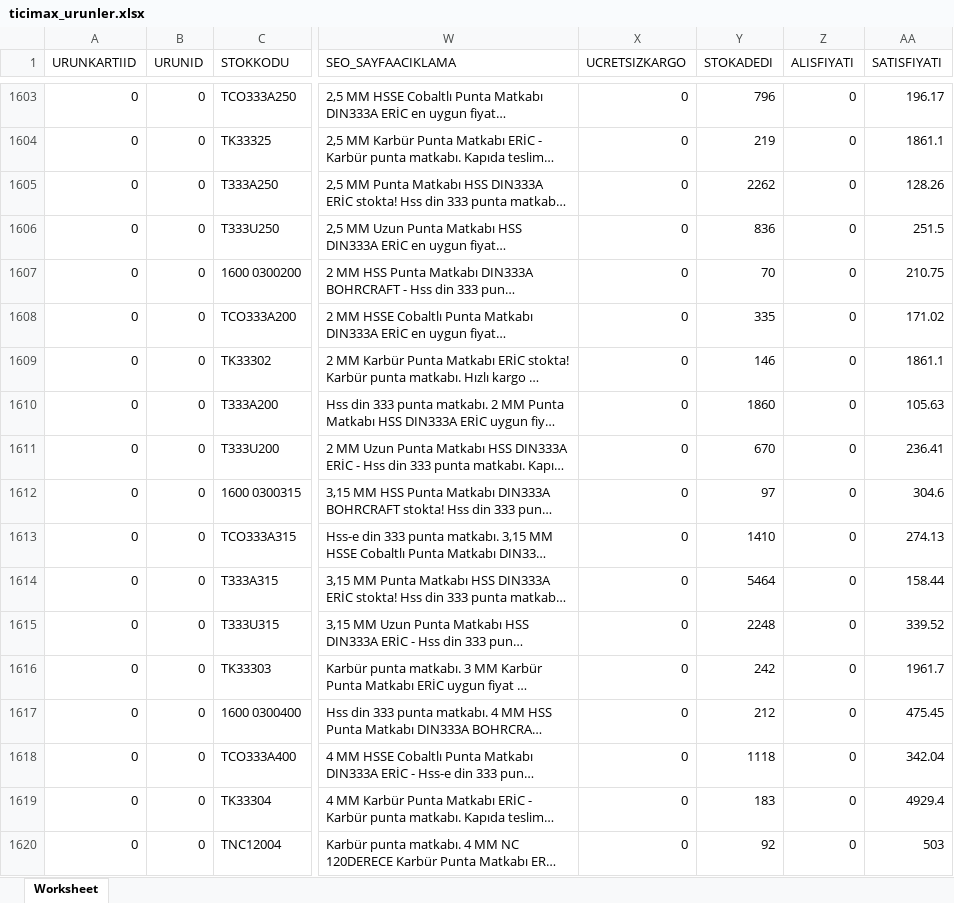
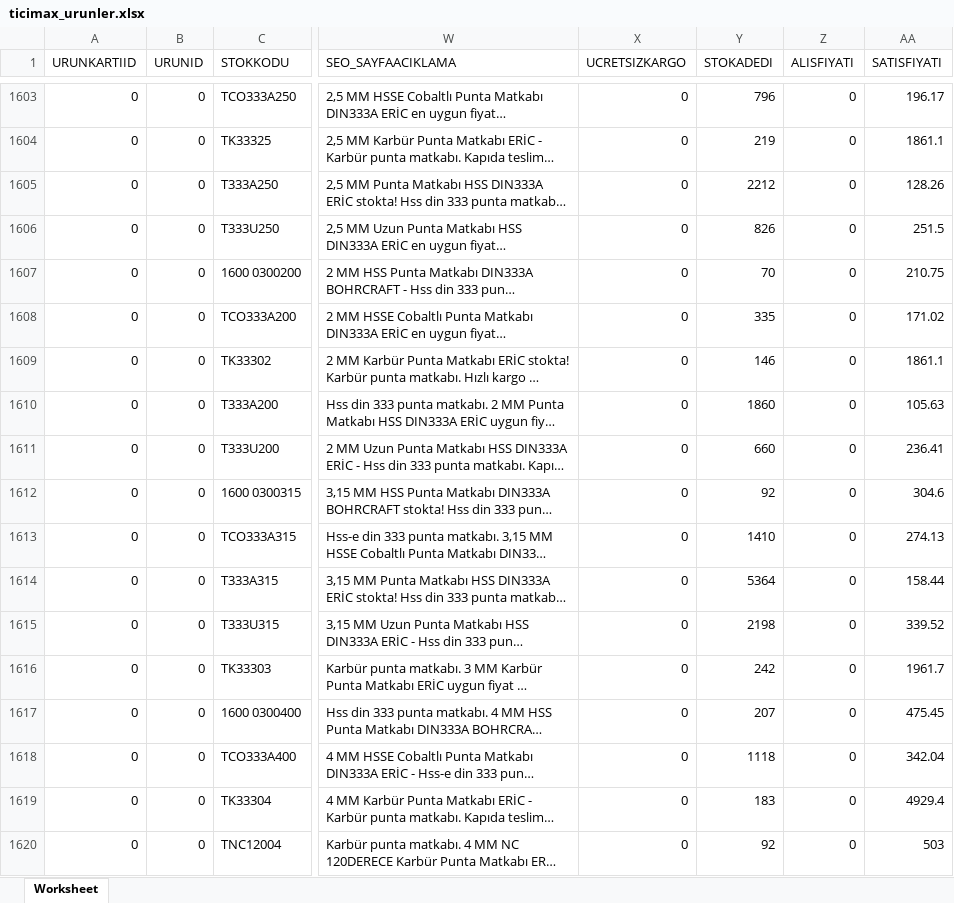
Before and after one commit to dumanonur42-rgb/ticimax-stok, an Excel workbook: output/ticimax_urunler.xlsx, sheet Worksheet, drawn as a sheet; only a part is shown, gaps mark what is left out; long unchanged cells end in …; values as stored, in another font and other column widths than the file's, no borders; the diff covers the shown part only; the diff names each change by its address in the sheet, - before the commit and + after, or states it on an @@ line.

```diff
--- a/output/ticimax_urunler.xlsx (sheet Worksheet)
+++ b/output/ticimax_urunler.xlsx (sheet Worksheet)
-Y1605 (STOKADEDI): 2262
+Y1605 (STOKADEDI): 2212
-Y1606 (STOKADEDI): 836
+Y1606 (STOKADEDI): 826
-Y1611 (STOKADEDI): 670
+Y1611 (STOKADEDI): 660
-Y1612 (STOKADEDI): 97
+Y1612 (STOKADEDI): 92
-Y1614 (STOKADEDI): 5464
+Y1614 (STOKADEDI): 5364
-Y1615 (STOKADEDI): 2248
+Y1615 (STOKADEDI): 2198
-Y1617 (STOKADEDI): 212
+Y1617 (STOKADEDI): 207
```
Also changed, not shown: 180 edited cells elsewhere in this sheet, 4 other files.
